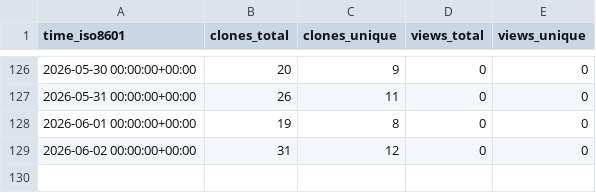
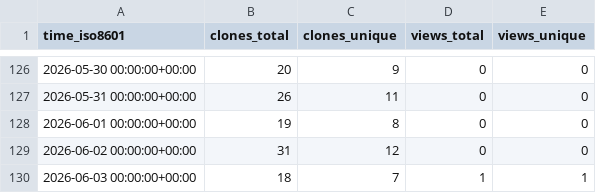
Before and after one commit to mike7seven/CIFAR-10, a CSV file: mike7seven/CIFAR-10/ghrs-data/views_clones_aggregate.csv, drawn as a sheet; only a part is shown, gaps mark what is left out.

```diff
--- a/mike7seven/CIFAR-10/ghrs-data/views_clones_aggregate.csv
+++ b/mike7seven/CIFAR-10/ghrs-data/views_clones_aggregate.csv
@@ -129 +129,2 @@ time_iso8601,clones_total,clones_unique,views_total,views_unique
 2026-06-02 00:00:00+00:00,31,12,0,0
+2026-06-03 00:00:00+00:00,18,7,1,1
```
Also changed, not shown: 1 other file.
